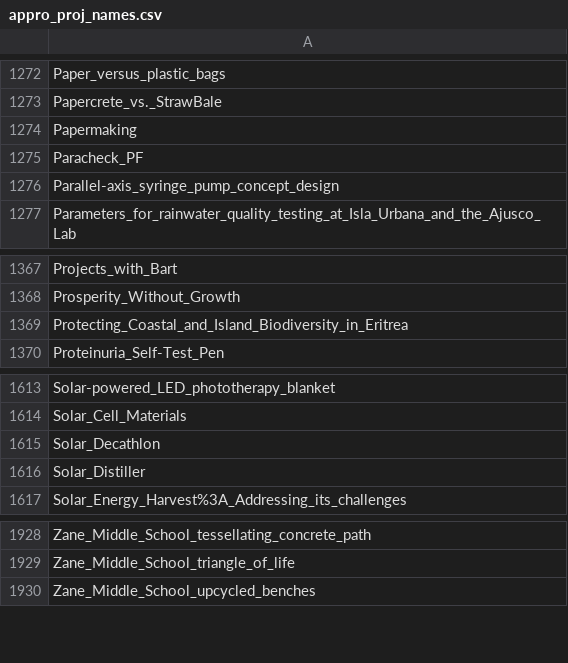
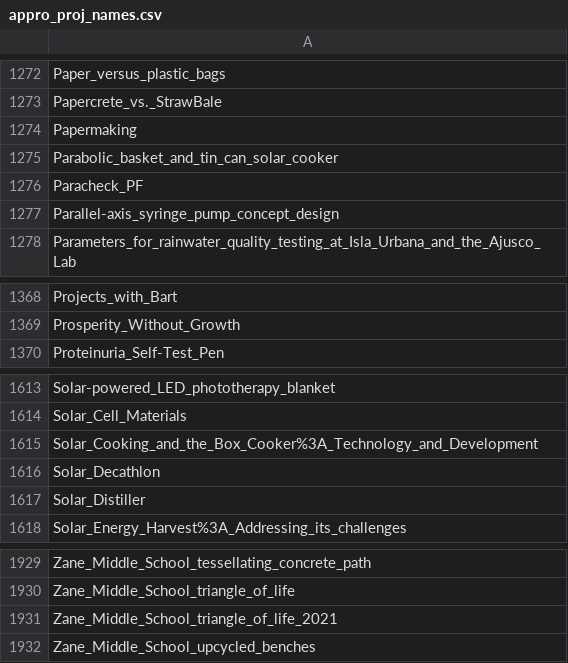
Before and after one commit to OPEN-NEXT/LOSH-Appropedia-Scraper, a CSV file: appro_proj_names.csv, drawn as a sheet; only a part is shown, gaps mark what is left out; the diff covers the shown part only.

```diff
--- a/appro_proj_names.csv
+++ b/appro_proj_names.csv
@@ -1274,2 +1274,3 @@ Papercrete_vs._StrawBale
 Papermaking
+Parabolic_basket_and_tin_can_solar_cooker
 Paracheck_PF
@@ -1368,3 +1369,2 @@ Projects_with_Bart
 Prosperity_Without_Growth
-Protecting_Coastal_and_Island_Biodiversity_in_Eritrea
 Proteinuria_Self-Test_Pen
@@ -1614,2 +1614,3 @@ Solar-powered_LED_phototherapy_blanket
 Solar_Cell_Materials
+Solar_Cooking_and_the_Box_Cooker%3A_Technology_and_Development
 Solar_Decathlon
@@ -1929,2 +1930,3 @@ Zane_Middle_School_tessellating_concrete_path
 Zane_Middle_School_triangle_of_life
+Zane_Middle_School_triangle_of_life_2021
 Zane_Middle_School_upcycled_benches
```
Also changed, not shown: 7 added rows, 7 removed rows and 3 edited cells elsewhere in this file, appro_yaml_urls.csv, 1 other file.
